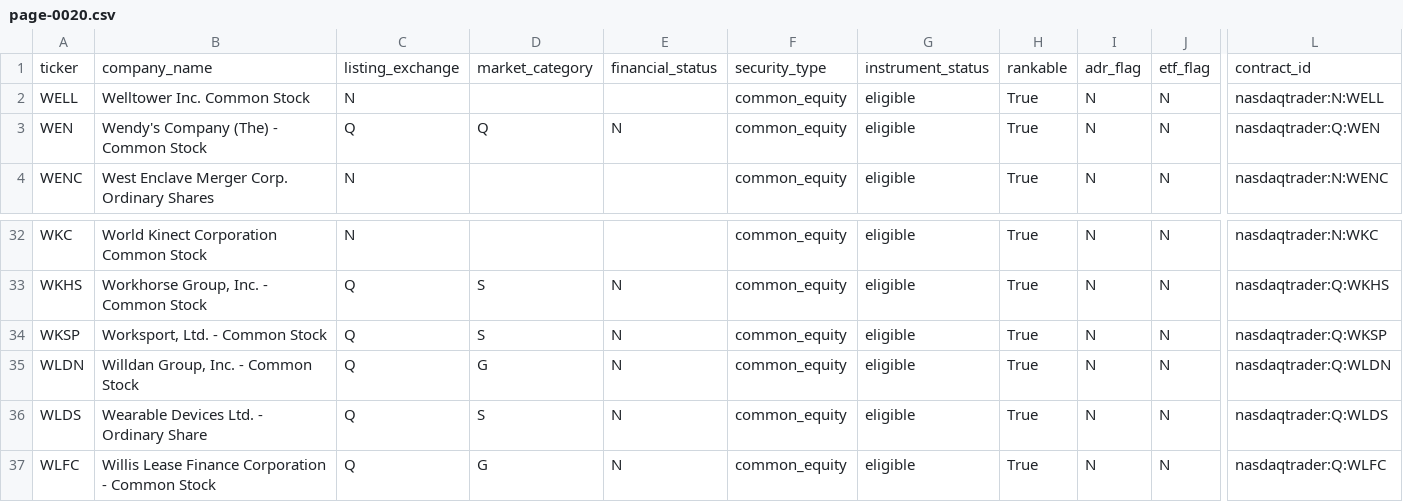
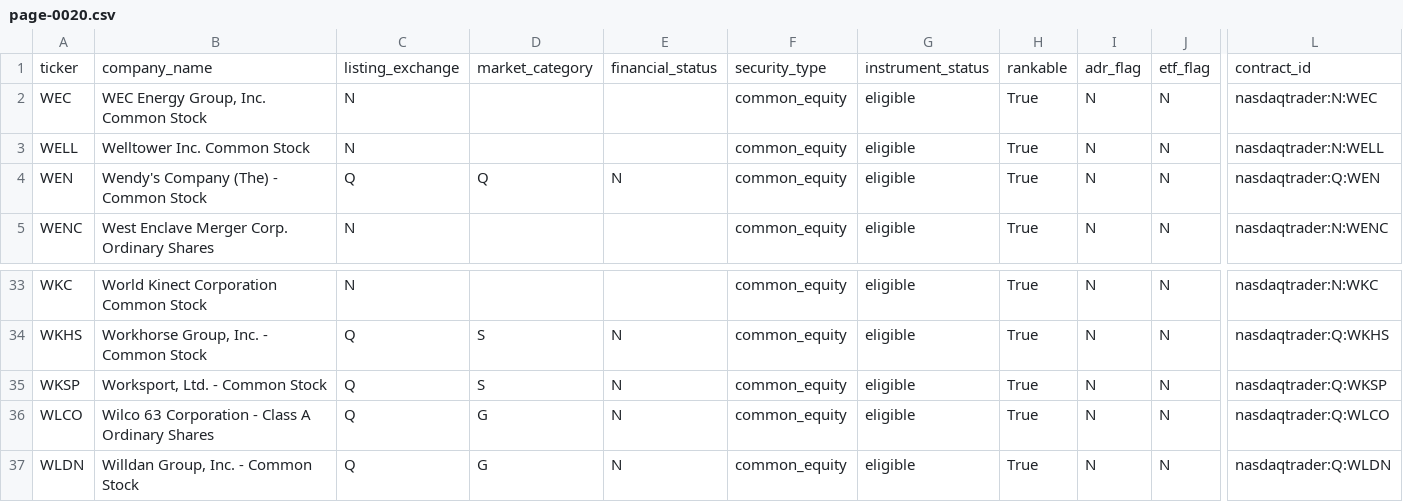
Before and after one commit to chelovekodessa/qrgf-market-data, a CSV file: data/latest/pages/page-0020.csv, drawn as a sheet; only a part is shown, gaps mark what is left out; the shorter side is filled out with more unchanged rows; rows hold the shown columns only; the diff names each change by its address in the sheet, - before the commit and + after, or states it on an @@ line.

Commit message:
Update Nasdaq L0 snapshot

```diff
--- a/data/latest/pages/page-0020.csv
+++ b/data/latest/pages/page-0020.csv
+row 2: WEC | WEC Energy Group, Inc. Common Stock | N |  |  | common_equity | eligible | True | N | N | nasdaqtrader:N:WEC
+row 36: WLCO | Wilco 63 Corporation - Class A Ordinary Shares | Q | G | N | common_equity | eligible | True | N | N | nasdaqtrader:Q:WLCO
```
Also changed, not shown: data/latest/pages/page-0001.csv, data/latest/pages/page-0002.csv, 19 other files.
